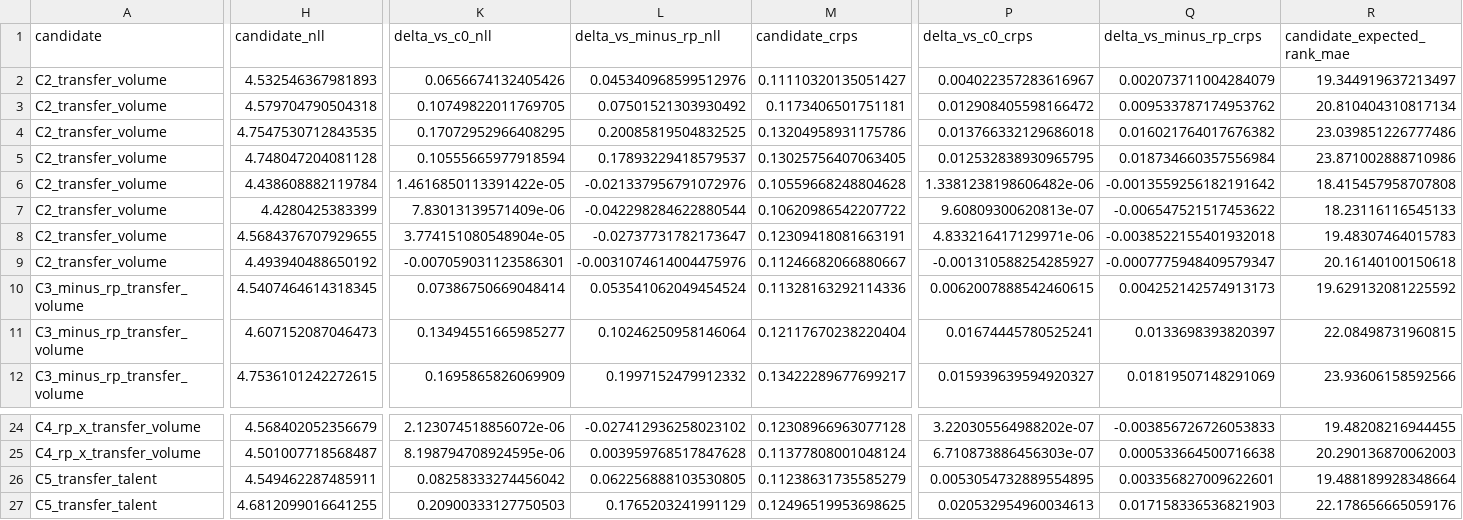
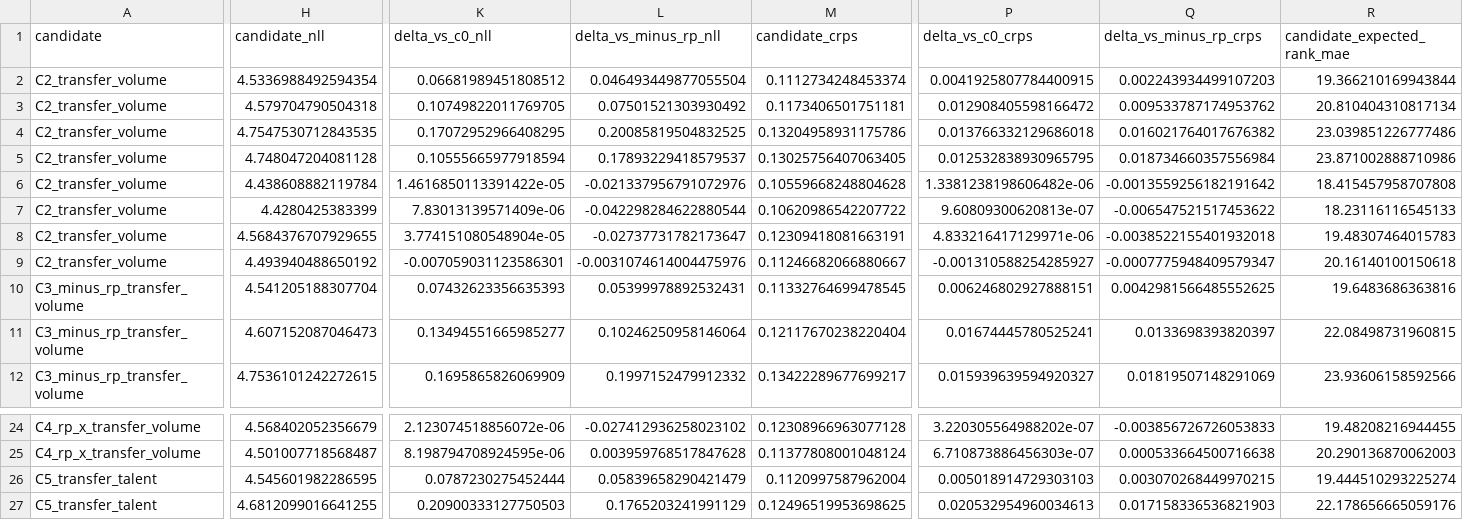
Before and after one commit to sirgippy/GippyRank4, a CSV file: data/processed/transfer_roster_continuity/candidate_annual_metrics.csv, drawn as a sheet; only a part is shown, gaps mark what is left out; the diff covers the shown part only; the diff names each change by its address in the sheet, - before the commit and + after, or states it on an @@ line.

```diff
--- a/data/processed/transfer_roster_continuity/candidate_annual_metrics.csv
+++ b/data/processed/transfer_roster_continuity/candidate_annual_metrics.csv
-H2 (candidate_nll): 4.532546367981893
+H2 (candidate_nll): 4.5336988492594354
-K2 (delta_vs_c0_nll): 0.0656674132405426
+K2 (delta_vs_c0_nll): 0.06681989451808512
-L2 (delta_vs_minus_rp_nll): 0.045340968599512976
+L2 (delta_vs_minus_rp_nll): 0.046493449877055504
-M2 (candidate_crps): 0.11110320135051427
+M2 (candidate_crps): 0.1112734248453374
-P2 (delta_vs_c0_crps): 0.004022357283616967
+P2 (delta_vs_c0_crps): 0.0041925807784400915
-Q2 (delta_vs_minus_rp_crps): 0.002073711004284079
+Q2 (delta_vs_minus_rp_crps): 0.002243934499107203
-R2 (candidate_expected_rank_mae): 19.344919637213497
+R2 (candidate_expected_rank_mae): 19.366210169943844
-H10 (candidate_nll): 4.5407464614318345
+H10 (candidate_nll): 4.541205188307704
-K10 (delta_vs_c0_nll): 0.07386750669048414
+K10 (delta_vs_c0_nll): 0.07432623356635393
-L10 (delta_vs_minus_rp_nll): 0.053541062049454524
+L10 (delta_vs_minus_rp_nll): 0.05399978892532431
-M10 (candidate_crps): 0.11328163292114336
+M10 (candidate_crps): 0.11332764699478545
-P10 (delta_vs_c0_crps): 0.0062007888542460615
+P10 (delta_vs_c0_crps): 0.006246802927888151
-Q10 (delta_vs_minus_rp_crps): 0.004252142574913173
+Q10 (delta_vs_minus_rp_crps): 0.0042981566485552625
-R10 (candidate_expected_rank_mae): 19.629132081225592
+R10 (candidate_expected_rank_mae): 19.6483686363816
-H26 (candidate_nll): 4.549462287485911
+H26 (candidate_nll): 4.545601982286595
-K26 (delta_vs_c0_nll): 0.08258333274456042
+K26 (delta_vs_c0_nll): 0.0787230275452444
-L26 (delta_vs_minus_rp_nll): 0.062256888103530805
+L26 (delta_vs_minus_rp_nll): 0.05839658290421479
-M26 (candidate_crps): 0.11238631735585279
+M26 (candidate_crps): 0.1120997587962004
-P26 (delta_vs_c0_crps): 0.0053054732889554895
+P26 (delta_vs_c0_crps): 0.005018914729303103
-Q26 (delta_vs_minus_rp_crps): 0.003356827009622601
+Q26 (delta_vs_minus_rp_crps): 0.003070268449970215
-R26 (candidate_expected_rank_mae): 19.488189928348664
+R26 (candidate_expected_rank_mae): 19.444510293225274
```
Also changed, not shown: 89 edited cells elsewhere in this file, data/processed/transfer_roster_continuity/candidate_summary.csv, data/processed/transfer_roster_continuity/coverage_by_season.csv, 15 other files.
